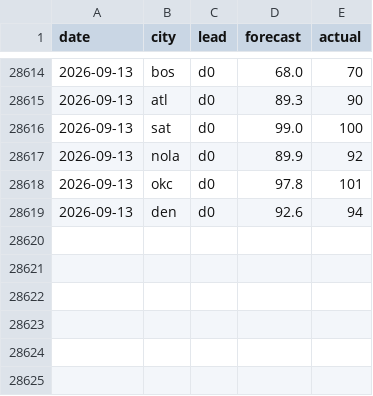
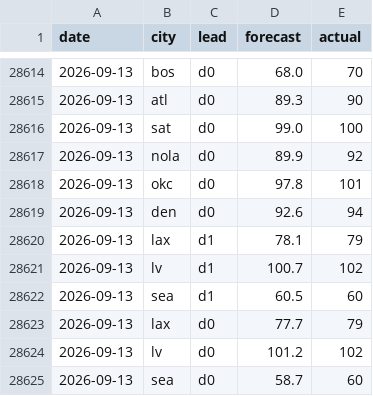
Before and after one commit to akadigari/highball, a CSV file: model/history.csv, drawn as a sheet; only a part is shown, gaps mark what is left out.

```diff
--- a/model/history.csv
+++ b/model/history.csv
@@ -28619 +28619,7 @@ date,city,lead,forecast,actual
 2026-09-13,den,d0,92.6,94
+2026-09-13,lax,d1,78.1,79
+2026-09-13,lv,d1,100.7,102
+2026-09-13,sea,d1,60.5,60
+2026-09-13,lax,d0,77.7,79
+2026-09-13,lv,d0,101.2,102
+2026-09-13,sea,d0,58.7,60
```
Also changed, not shown: data/forecast_log.csv, 2 other files.
